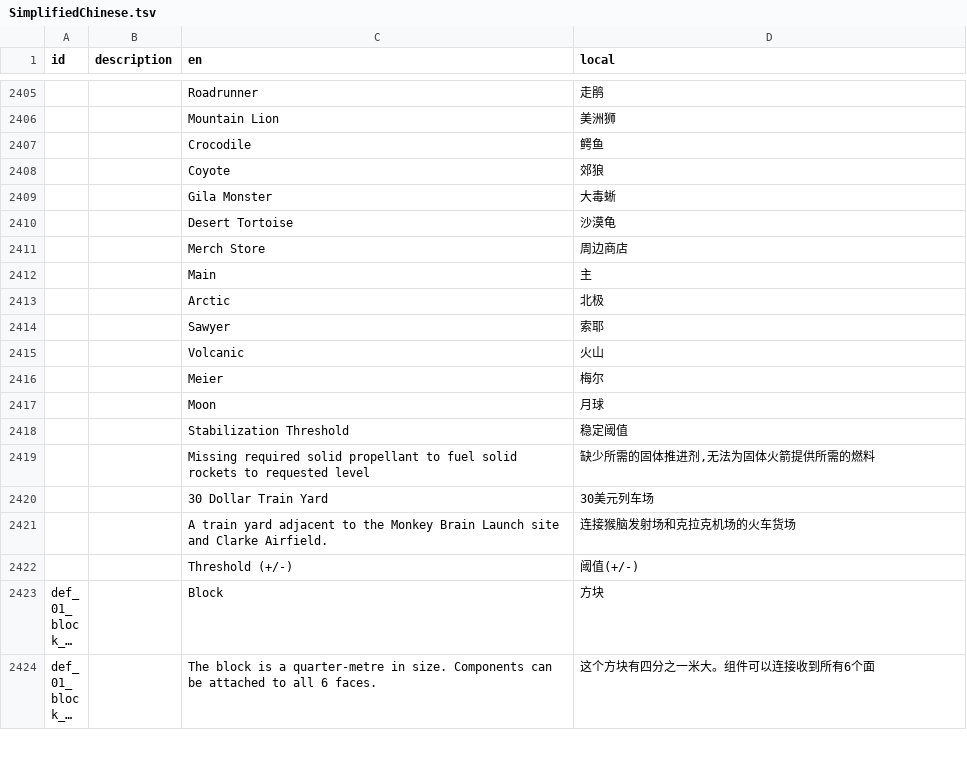
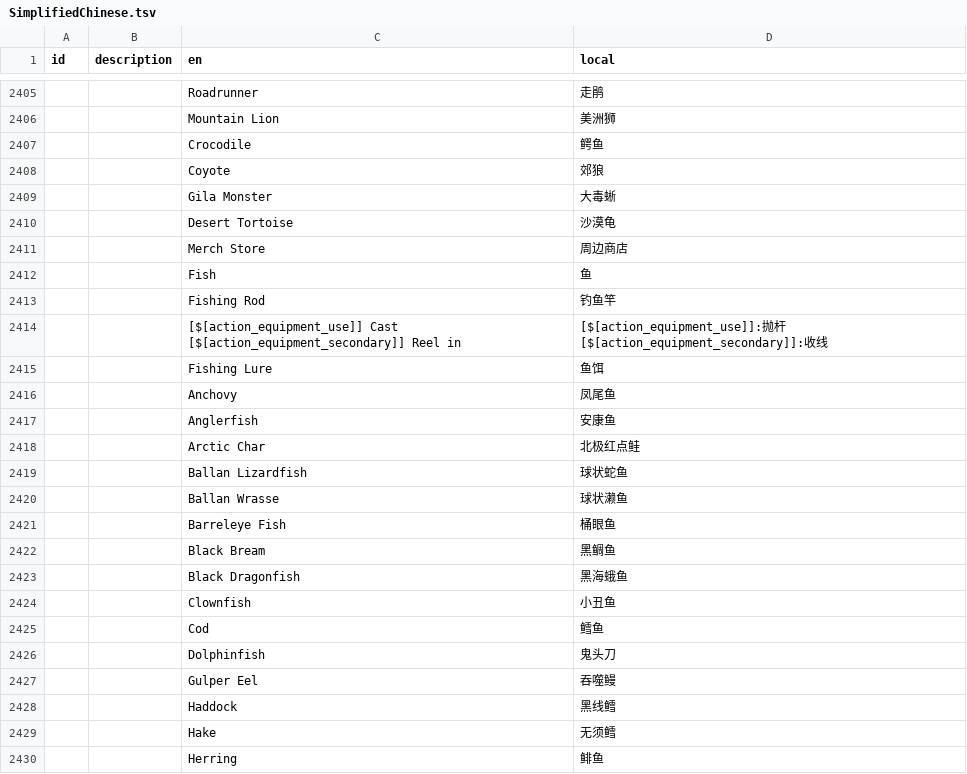
Before and after one commit to BKN46/stormworks-translate-chn, a TSV file: SimplifiedChinese.tsv, drawn as a sheet; only a part is shown, gaps mark what is left out; the shorter side is filled out with more unchanged rows; long unchanged cells end in …; the diff covers the shown part only.

Commit message:
1.10.0 update

```diff
--- a/SimplifiedChinese.tsv
+++ b/SimplifiedChinese.tsv
@@ -2411 +2411,20 @@ id	description	en	local
 		Merch Store	周边商店
+		Fish	鱼
+		Fishing Rod	钓鱼竿
+		[$[action_equipment_use]] Cast [$[action_equipment_secondary]] Reel in	[$[action_equipment_use]]:抛杆 [$[action_equipment_secondary]]:收线
+		Fishing Lure	鱼饵
+		Anchovy	凤尾鱼
+		Anglerfish	安康鱼
+		Arctic Char	北极红点鲑
+		Ballan Lizardfish	球状蛇鱼
+		Ballan Wrasse	球状濑鱼
+		Barreleye Fish	桶眼鱼
+		Black Bream	黑鲷鱼
+		Black Dragonfish	黑海蛾鱼
+		Clownfish	小丑鱼
+		Cod	鳕鱼
+		Dolphinfish	鬼头刀
+		Gulper Eel	吞噬鳗
+		Haddock	黑线鳕
+		Hake	无须鳕
+		Herring	鲱鱼
```
Also changed, not shown: 42 added rows, 2 removed rows and 48 edited cells elsewhere in this file.
